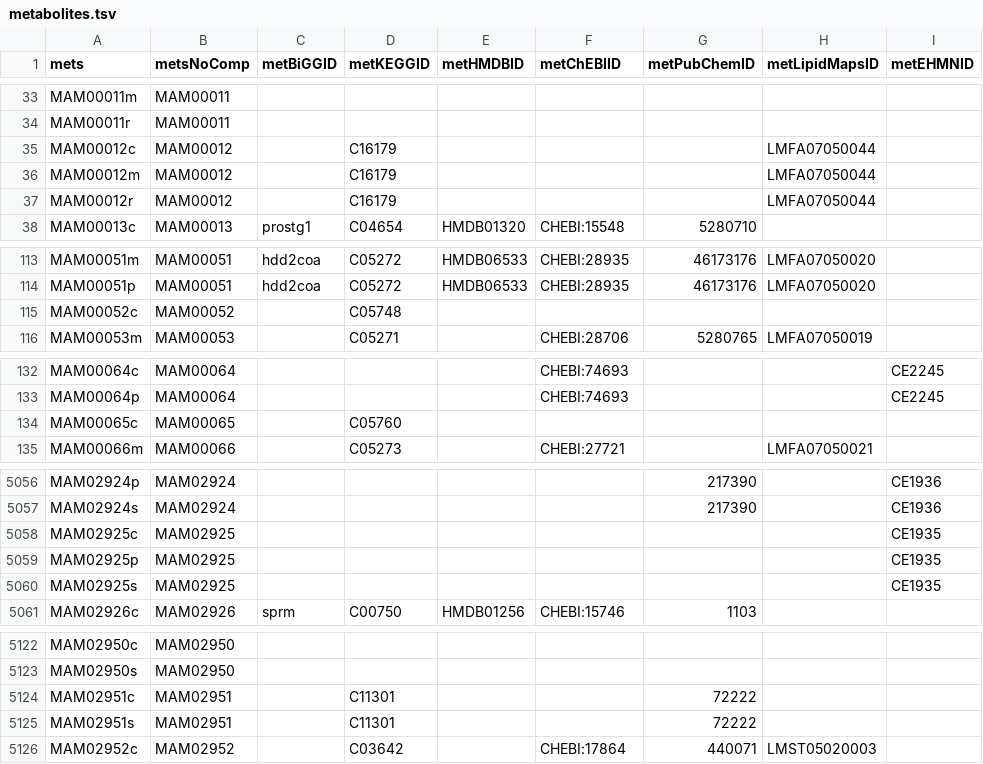
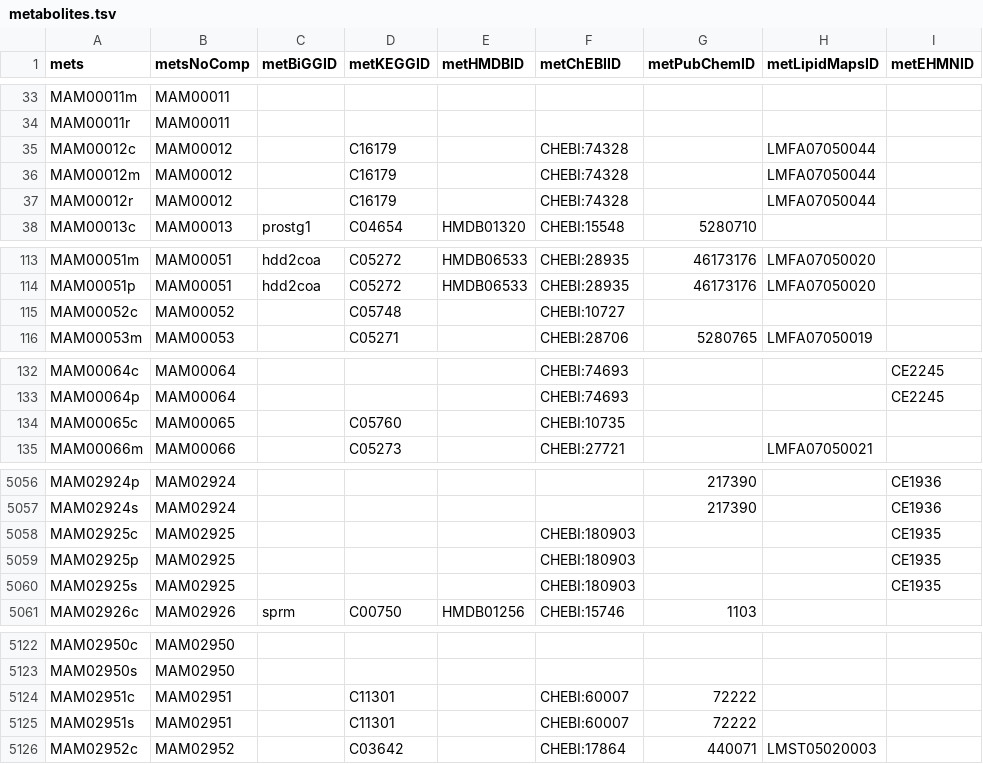
Before and after one commit to SysBioChalmers/Human-GEM, a TSV file: model/metabolites.tsv, drawn as a sheet; only a part is shown, gaps mark what is left out; the diff covers the shown part only; the diff names each change by its address in the sheet, - before the commit and + after, or states it on an @@ line.

Commit message:
and more CHEBI ids mapped in metabolites.tsv

```diff
--- a/model/metabolites.tsv
+++ b/model/metabolites.tsv
-F35:F37 (metChEBIID): (empty)
+F35:F37 (metChEBIID): CHEBI:74328
-F115 (metChEBIID): (empty)
+F115 (metChEBIID): CHEBI:10727
-F134 (metChEBIID): (empty)
+F134 (metChEBIID): CHEBI:10735
-F5058:F5060 (metChEBIID): (empty)
+F5058:F5060 (metChEBIID): CHEBI:180903
-F5124:F5125 (metChEBIID): (empty)
+F5124:F5125 (metChEBIID): CHEBI:60007
```
Also changed, not shown: 16 edited cells elsewhere in this file.
